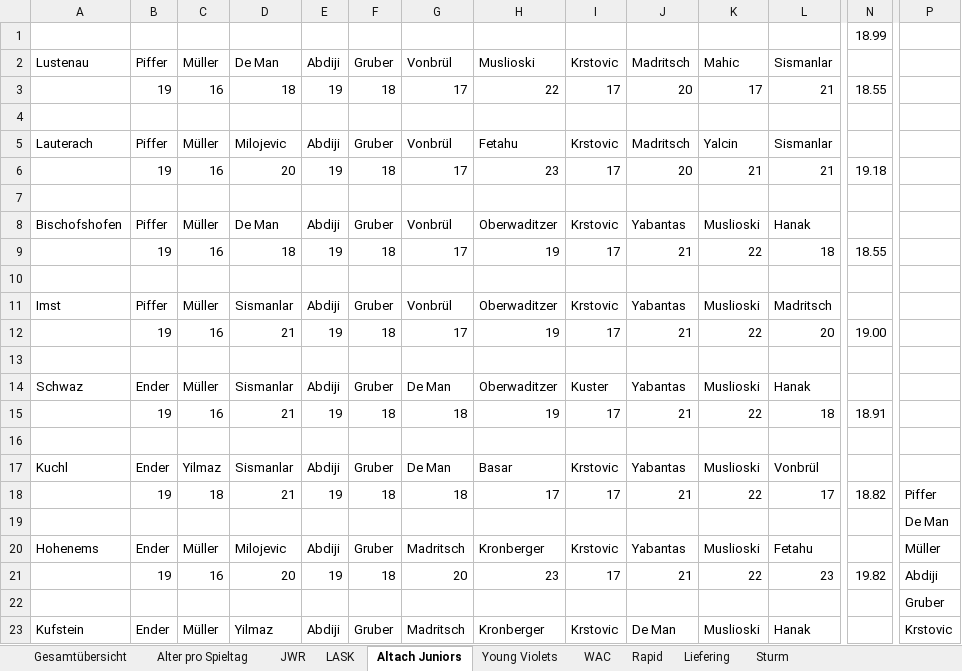
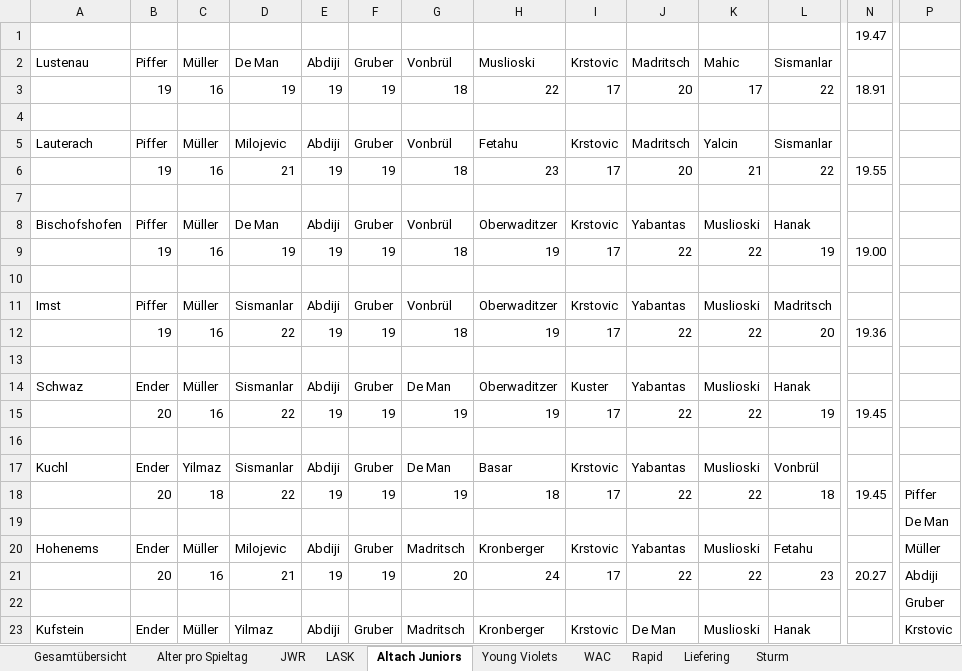
Before and after one commit to mariodemmelbauer/jwr-altersstatistik-dashboard, an Excel workbook: Statistik Altersdurchschnitt.xlsx, sheet Altach Juniors, drawn as a sheet; only a part is shown, gaps mark what is left out; values as stored, in another font and other column widths than the file's, no borders; charts and pictures not drawn; removed rows and columns are numbered as before the commit, all else as after; rows hold the shown columns only; the diff covers the shown part only; the diff names each change by its address in the sheet, - before the commit and + after, or states it on an @@ line.

```diff
--- a/Statistik Altersdurchschnitt.xlsx (sheet Altach Juniors)
+++ b/Statistik Altersdurchschnitt.xlsx (sheet Altach Juniors)
-N1: 18.99
+N1: 19.47
-D3: 18
+D3: 19
-F3: 18
+F3: 19
-G3: 17
+G3: 18
-L3: 21
+L3: 22
-N3: 18.55
+N3: 18.91
-D6: 20
+D6: 21
-F6: 18
+F6: 19
-G6: 17
+G6: 18
-L6: 21
+L6: 22
-N6: 19.18
+N6: 19.55
-D9: 18
+D9: 19
-F9: 18
+F9: 19
-G9: 17
+G9: 18
-J9: 21
+J9: 22
-L9: 18
+L9: 19
-N9: 18.55
+N9: 19.00
-D12: 21
+D12: 22
-F12: 18
+F12: 19
-G12: 17
+G12: 18
-J12: 21
+J12: 22
-N12: 19.00
+N12: 19.36
-row 15:  | 19 | 16 | 21 | 19 | 18 | 18 | 19 | 17 | 21 | 22 | 18 | 18.91
+row 15:  | 20 | 16 | 22 | 19 | 19 | 19 | 19 | 17 | 22 | 22 | 19 | 19.45
-row 18:  | 19 | 18 | 21 | 19 | 18 | 18 | 17 | 17 | 21 | 22 | 17 | 18.82 | Piffer
+row 18:  | 20 | 18 | 22 | 19 | 19 | 19 | 18 | 17 | 22 | 22 | 18 | 19.45 | Piffer
-B21: 19
+B21: 20
-D21: 20
+D21: 21
-F21: 18
+F21: 19
-H21: 23
+H21: 24
-J21: 21
+J21: 22
-N21: 19.82
+N21: 20.27
```
Also changed, not shown: 4 added rows, 4 removed rows and 29 edited cells elsewhere in this sheet, sheet Liefering, sheet Alter pro Spieltag, sheet LASK, sheet Young Violets, sheet Rapid, sheet Sturm, 3 more sheets, charts or pictures, 1 other file.
